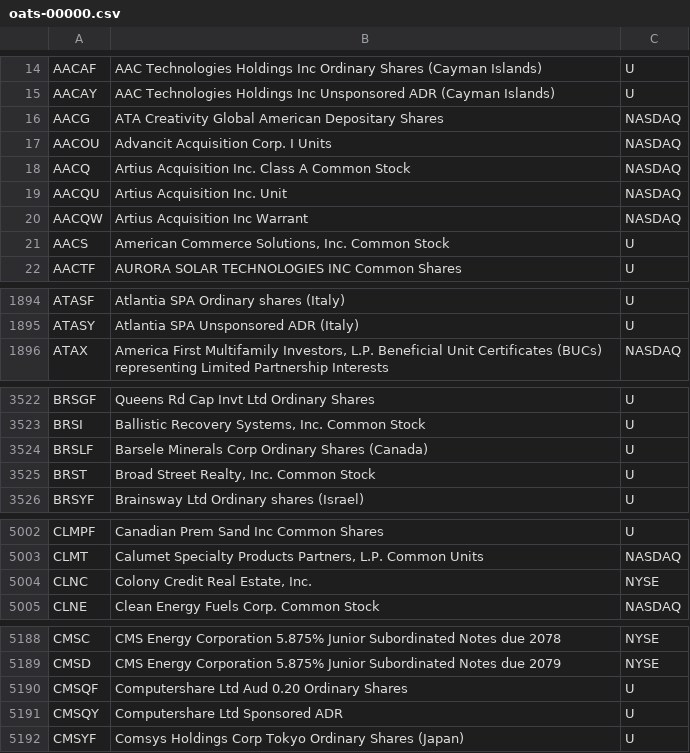
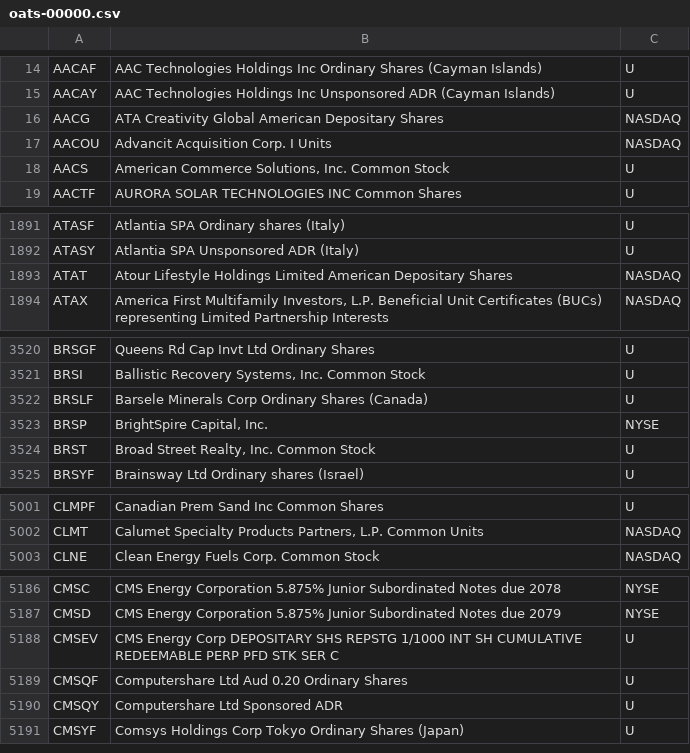
Before and after one commit to haoenhui/oats-reportable, a CSV file: oats-00000.csv, drawn as a sheet; only a part is shown, gaps mark what is left out; removed rows and columns are numbered as before the commit, all else as after; the diff covers the shown part only; the diff names each change by its address in the sheet, - before the commit and + after, or states it on an @@ line.

```diff
--- a/oats-00000.csv
+++ b/oats-00000.csv
-row 18: AACQ | Artius Acquisition Inc. Class A Common Stock | NASDAQ
-row 19: AACQU | Artius Acquisition Inc. Unit | NASDAQ
-row 20: AACQW | Artius Acquisition Inc Warrant | NASDAQ
+row 1893: ATAT | Atour Lifestyle Holdings Limited American Depositary Shares | NASDAQ
+row 3523: BRSP | BrightSpire Capital, Inc. | NYSE
-row 5004: CLNC | Colony Credit Real Estate, Inc. | NYSE
+row 5188: CMSEV | CMS Energy Corp DEPOSITARY SHS REPSTG 1/1000 INT SH CUMULATIVE REDEEMABLE PERP PFD STK SER C | U
```
Also changed, not shown: 1 added row and 2 edited cells elsewhere in this file, oats-05000.csv, oats-10000.csv, 2 other files.
